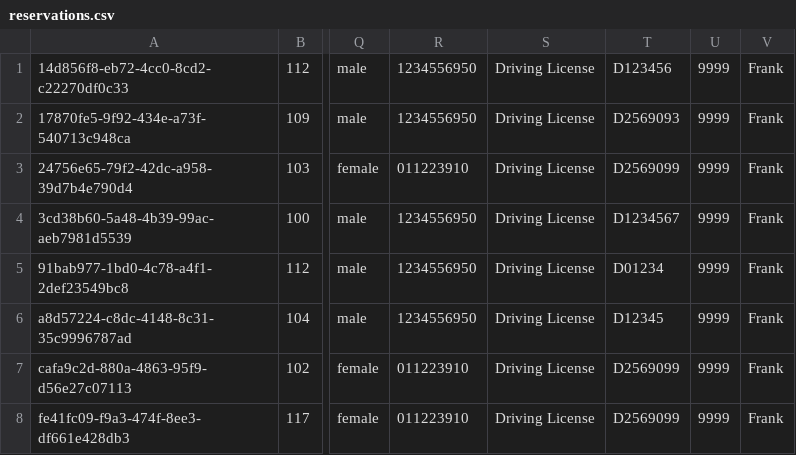
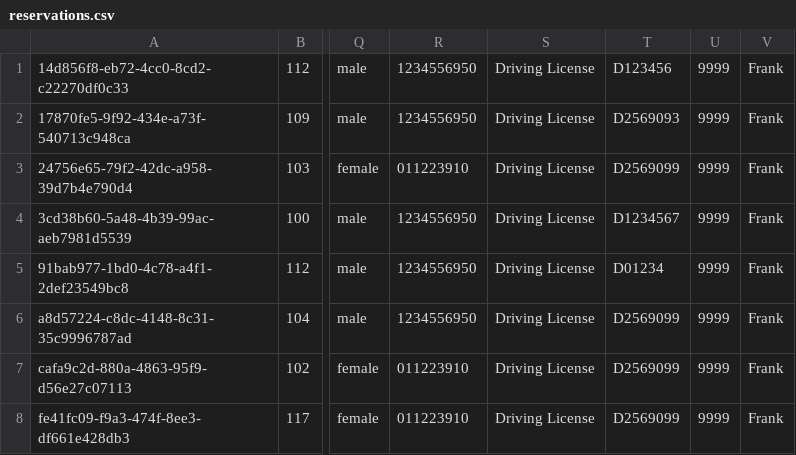
Before and after one commit to bannaarr01/Hotel, a CSV file: data/reservations.csv, drawn as a sheet; only a part is shown, gaps mark what is left out; the diff names each change by its address in the sheet, - before the commit and + after, or states it on an @@ line.

```diff
--- a/data/reservations.csv
+++ b/data/reservations.csv
-T6: D12345
+T6: D2569099
```
Also changed, not shown: 7 other files.
